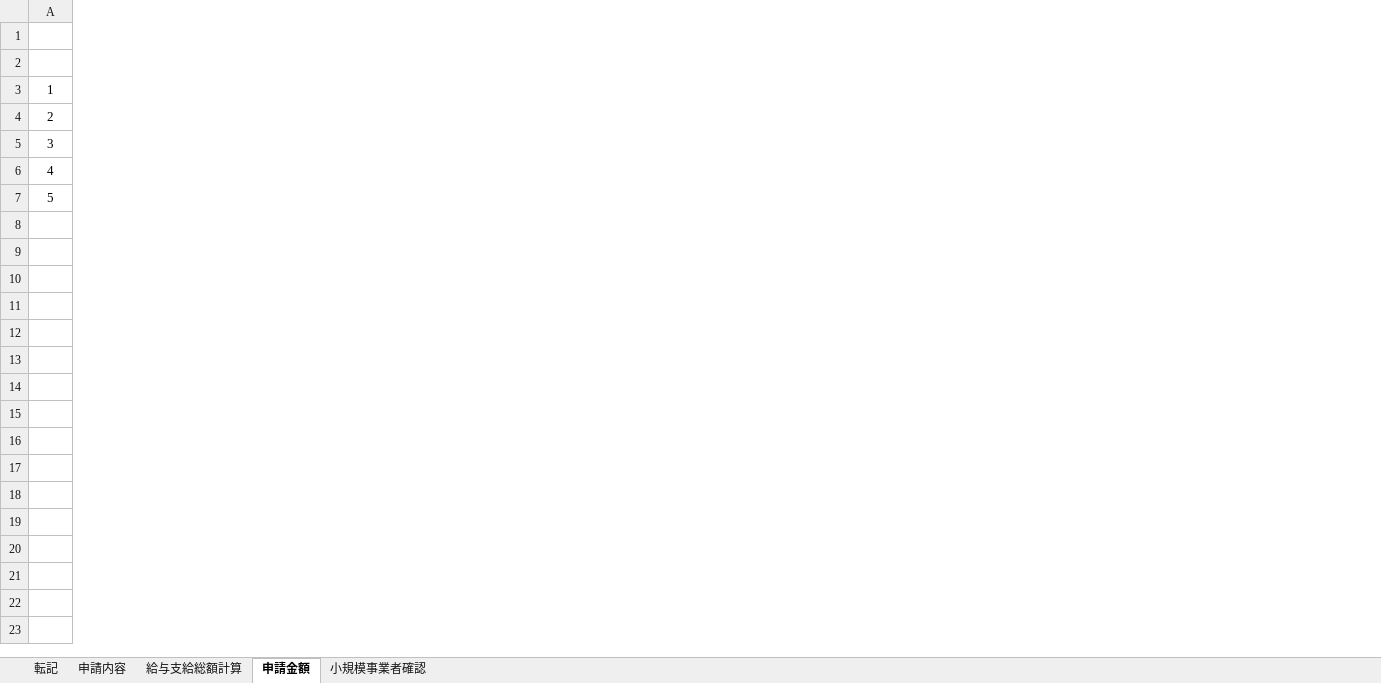
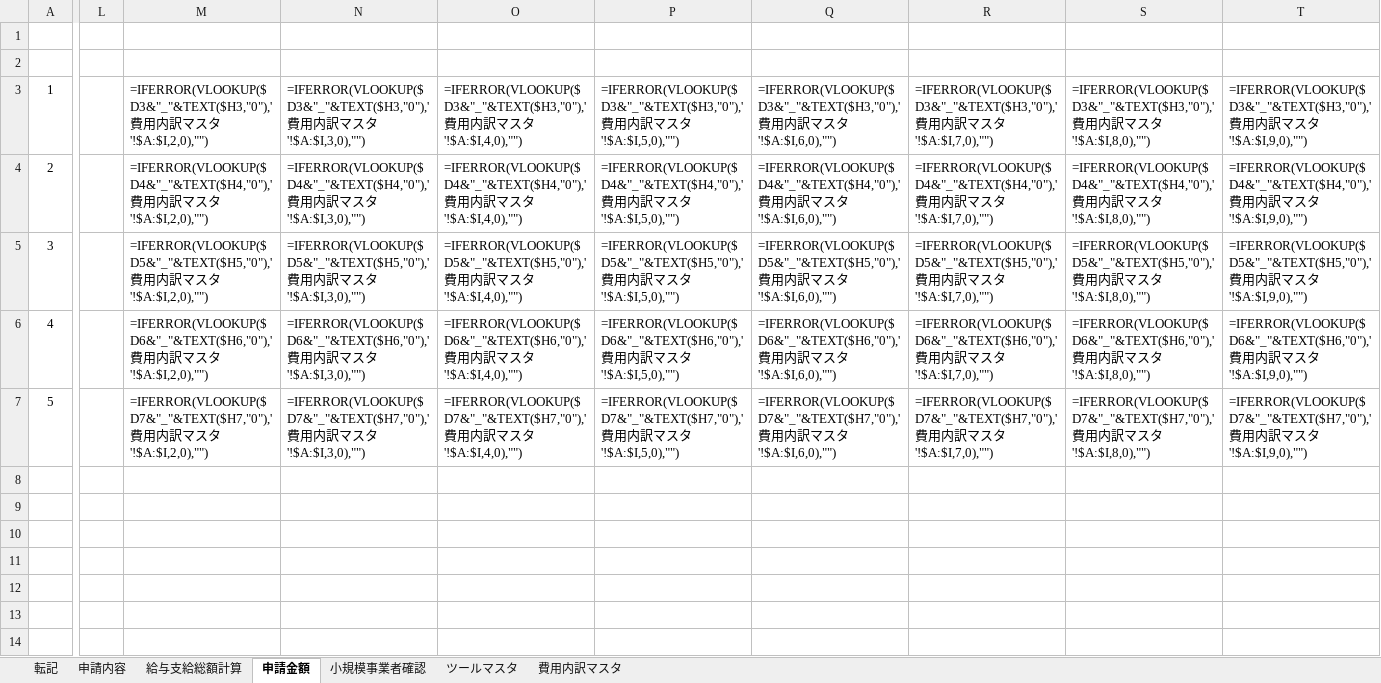
Before and after one commit to hane-colorfulbox/hojokin, an Excel workbook: ツール/【原本_法人】企業名_インボイス枠_法人2026_v2.xlsx, sheet 申請金額, drawn as a sheet; only a part is shown, gaps mark what is left out; values as stored, in another font and other column widths than the file's, no borders; formulas without a stored value are shown as written; the diff names each change by its address in the sheet, - before the commit and + after, or states it on an @@ line.

```diff
--- a/ツール/【原本_法人】企業名_インボイス枠_法人2026_v2.xlsx (sheet 申請金額)
+++ b/ツール/【原本_法人】企業名_インボイス枠_法人2026_v2.xlsx (sheet 申請金額)
+sheet tab: ツールマスタ
+sheet tab: 費用内訳マスタ
+column L, empty
+column M, rows 3-7: =IFERROR(VLOOKUP($D3&"_"&TEXT($H3,"0"),'費用内訳マスタ'!$A:$I,2,0),"") | =IFERROR(VLOOKUP($D4&"_"&TEXT($H4,"0"),'費用内訳マスタ'!$A:$I,2,0),"") | =IFERROR(VLOOKUP($D5&"_"&TEXT($H5,"0"),'費用内訳マスタ'!$A:$I,2,0),"") | =IFERROR(VLOOKUP($D6&"_"&TEXT($H6,"0"),'費用内訳マスタ'!$A:$I,2,0),"") | =IFERROR(VLOOKUP($D7&"_"&TEXT($H7,"0"),'費用内訳マスタ'!$A:$I,2,0),"")
+column N, rows 3-7: =IFERROR(VLOOKUP($D3&"_"&TEXT($H3,"0"),'費用内訳マスタ'!$A:$I,3,0),"") | =IFERROR(VLOOKUP($D4&"_"&TEXT($H4,"0"),'費用内訳マスタ'!$A:$I,3,0),"") | =IFERROR(VLOOKUP($D5&"_"&TEXT($H5,"0"),'費用内訳マスタ'!$A:$I,3,0),"") | =IFERROR(VLOOKUP($D6&"_"&TEXT($H6,"0"),'費用内訳マスタ'!$A:$I,3,0),"") | =IFERROR(VLOOKUP($D7&"_"&TEXT($H7,"0"),'費用内訳マスタ'!$A:$I,3,0),"")
+column O, rows 3-7: =IFERROR(VLOOKUP($D3&"_"&TEXT($H3,"0"),'費用内訳マスタ'!$A:$I,4,0),"") | =IFERROR(VLOOKUP($D4&"_"&TEXT($H4,"0"),'費用内訳マスタ'!$A:$I,4,0),"") | =IFERROR(VLOOKUP($D5&"_"&TEXT($H5,"0"),'費用内訳マスタ'!$A:$I,4,0),"") | =IFERROR(VLOOKUP($D6&"_"&TEXT($H6,"0"),'費用内訳マスタ'!$A:$I,4,0),"") | =IFERROR(VLOOKUP($D7&"_"&TEXT($H7,"0"),'費用内訳マスタ'!$A:$I,4,0),"")
+column P, rows 3-7: =IFERROR(VLOOKUP($D3&"_"&TEXT($H3,"0"),'費用内訳マスタ'!$A:$I,5,0),"") | =IFERROR(VLOOKUP($D4&"_"&TEXT($H4,"0"),'費用内訳マスタ'!$A:$I,5,0),"") | =IFERROR(VLOOKUP($D5&"_"&TEXT($H5,"0"),'費用内訳マスタ'!$A:$I,5,0),"") | =IFERROR(VLOOKUP($D6&"_"&TEXT($H6,"0"),'費用内訳マスタ'!$A:$I,5,0),"") | =IFERROR(VLOOKUP($D7&"_"&TEXT($H7,"0"),'費用内訳マスタ'!$A:$I,5,0),"")
+column Q, rows 3-7: =IFERROR(VLOOKUP($D3&"_"&TEXT($H3,"0"),'費用内訳マスタ'!$A:$I,6,0),"") | =IFERROR(VLOOKUP($D4&"_"&TEXT($H4,"0"),'費用内訳マスタ'!$A:$I,6,0),"") | =IFERROR(VLOOKUP($D5&"_"&TEXT($H5,"0"),'費用内訳マスタ'!$A:$I,6,0),"") | =IFERROR(VLOOKUP($D6&"_"&TEXT($H6,"0"),'費用内訳マスタ'!$A:$I,6,0),"") | =IFERROR(VLOOKUP($D7&"_"&TEXT($H7,"0"),'費用内訳マスタ'!$A:$I,6,0),"")
+column R, rows 3-7: =IFERROR(VLOOKUP($D3&"_"&TEXT($H3,"0"),'費用内訳マスタ'!$A:$I,7,0),"") | =IFERROR(VLOOKUP($D4&"_"&TEXT($H4,"0"),'費用内訳マスタ'!$A:$I,7,0),"") | =IFERROR(VLOOKUP($D5&"_"&TEXT($H5,"0"),'費用内訳マスタ'!$A:$I,7,0),"") | =IFERROR(VLOOKUP($D6&"_"&TEXT($H6,"0"),'費用内訳マスタ'!$A:$I,7,0),"") | =IFERROR(VLOOKUP($D7&"_"&TEXT($H7,"0"),'費用内訳マスタ'!$A:$I,7,0),"")
+column S, rows 3-7: =IFERROR(VLOOKUP($D3&"_"&TEXT($H3,"0"),'費用内訳マスタ'!$A:$I,8,0),"") | =IFERROR(VLOOKUP($D4&"_"&TEXT($H4,"0"),'費用内訳マスタ'!$A:$I,8,0),"") | =IFERROR(VLOOKUP($D5&"_"&TEXT($H5,"0"),'費用内訳マスタ'!$A:$I,8,0),"") | =IFERROR(VLOOKUP($D6&"_"&TEXT($H6,"0"),'費用内訳マスタ'!$A:$I,8,0),"") | =IFERROR(VLOOKUP($D7&"_"&TEXT($H7,"0"),'費用内訳マスタ'!$A:$I,8,0),"")
+column T, rows 3-7: =IFERROR(VLOOKUP($D3&"_"&TEXT($H3,"0"),'費用内訳マスタ'!$A:$I,9,0),"") | =IFERROR(VLOOKUP($D4&"_"&TEXT($H4,"0"),'費用内訳マスタ'!$A:$I,9,0),"") | =IFERROR(VLOOKUP($D5&"_"&TEXT($H5,"0"),'費用内訳マスタ'!$A:$I,9,0),"") | =IFERROR(VLOOKUP($D6&"_"&TEXT($H6,"0"),'費用内訳マスタ'!$A:$I,9,0),"") | =IFERROR(VLOOKUP($D7&"_"&TEXT($H7,"0"),'費用内訳マスタ'!$A:$I,9,0),"")
```
Also changed, not shown: sheet 申請内容, ツール/【原本_個人】企業名_インボイス枠_個人2026.xlsx, ツール/【原本_法人】企業名_通常枠_法人2026_v2.xlsx, 7 other files.
